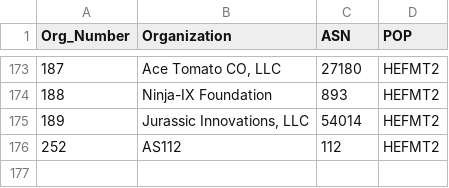
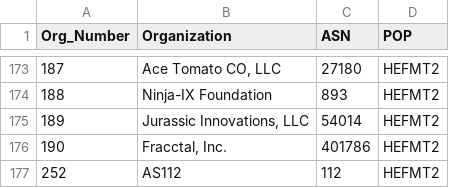
Before and after one commit to PhirePhly/fcix, a TSV file: participants.tsv, drawn as a sheet; only a part is shown, gaps mark what is left out.

Commit message:
Added Fracctal

```diff
--- a/participants.tsv
+++ b/participants.tsv
@@ -175,2 +175,3 @@ Org_Number	Organization	ASN	POP
 189	Jurassic Innovations, LLC	54014	HEFMT2
+190	Fracctal, Inc.	401786	HEFMT2
 252	AS112	112	HEFMT2
```
Also changed, not shown: 1 other file.
